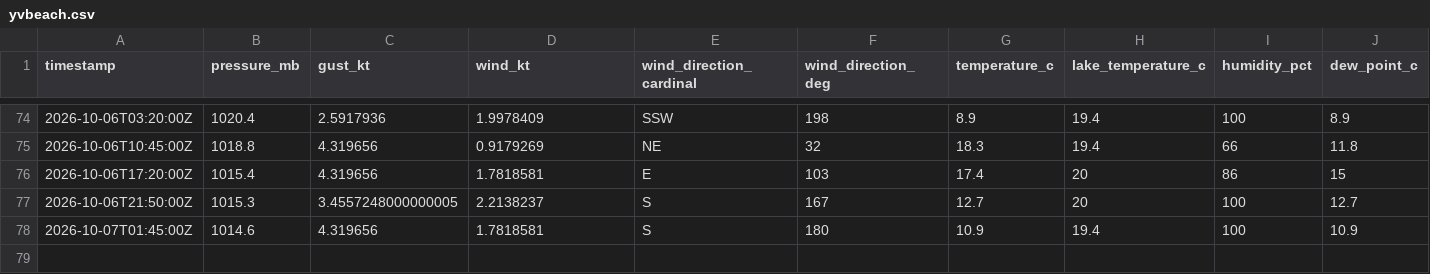
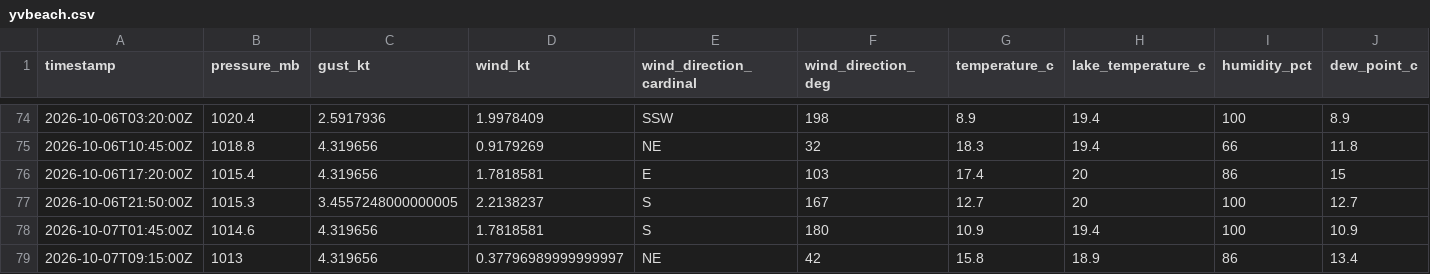
Before and after one commit to marcburri/kite-weather, a CSV file: data/yvbeach.csv, drawn as a sheet; only a part is shown, gaps mark what is left out; rows hold the shown columns only; the diff names each change by its address in the sheet, - before the commit and + after, or states it on an @@ line.

```diff
--- a/data/yvbeach.csv
+++ b/data/yvbeach.csv
+row 79: 2026-10-07T09:15:00Z | 1013 | 4.319656 | 0.37796989999999997 | NE | 42 | 15.8 | 18.9 | 86 | 13.4
```
Also changed, not shown: data/silvaplana.csv.
